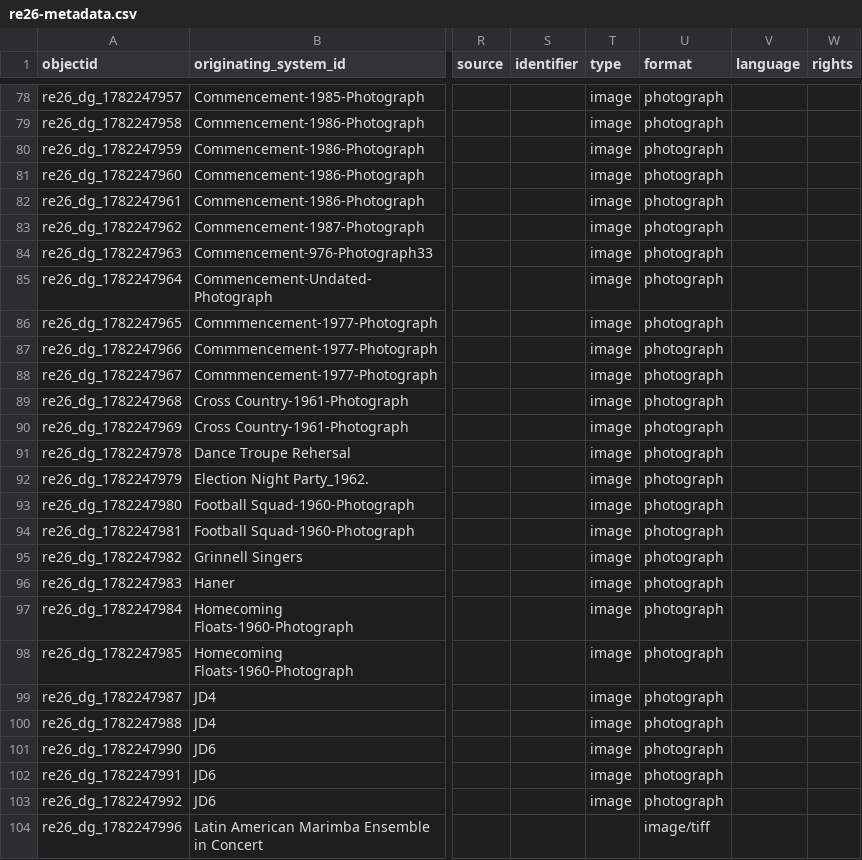
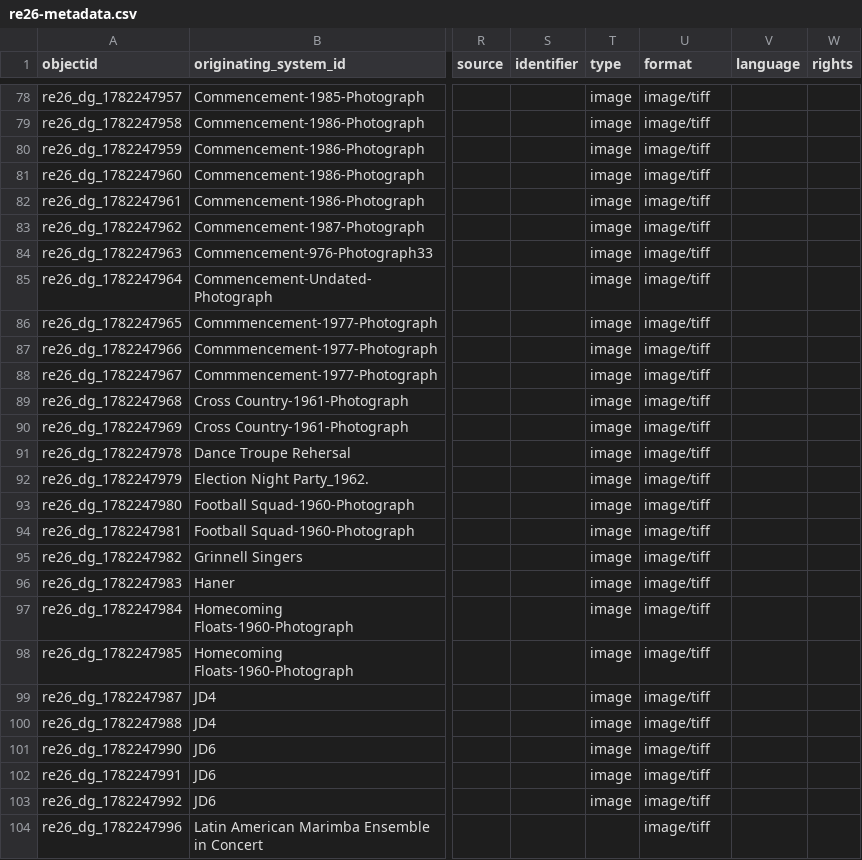
Before and after one commit to Digital-Grinnell/gccb-Reunion-2026, a CSV file: _data/re26-metadata.csv, drawn as a sheet; only a part is shown, gaps mark what is left out; the diff covers the shown part only; the diff names each change by its address in the sheet, - before the commit and + after, or states it on an @@ line.

Commit message:
TIFF image derivatives from DART are much better now.

```diff
--- a/_data/re26-metadata.csv
+++ b/_data/re26-metadata.csv
-U78:U103 (format): photograph
+U78:U103 (format): image/tiff
```
Also changed, not shown: 94 edited cells elsewhere in this file.
